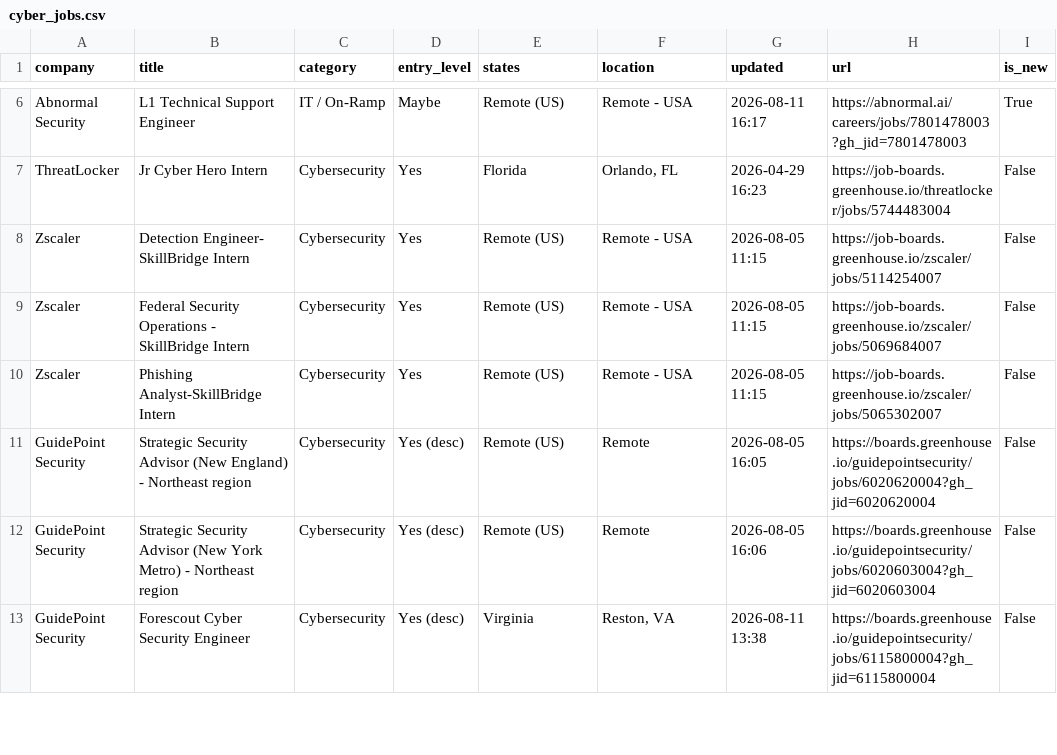
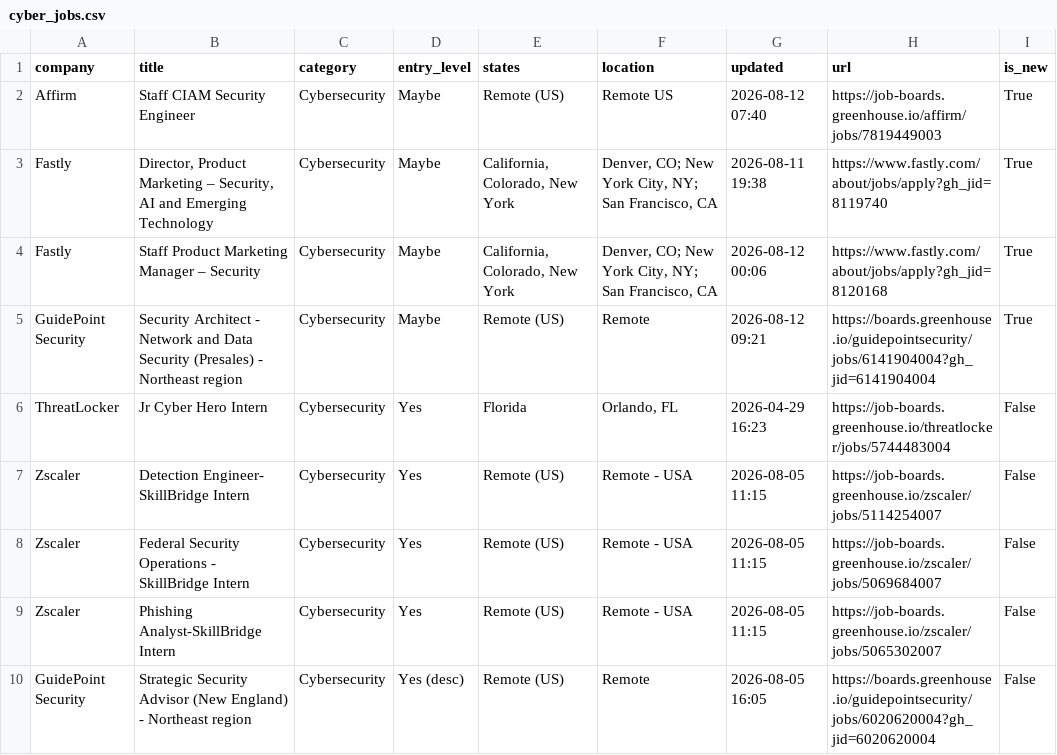
Before and after one commit to bikloz50/cybersecurity-job-tracker, a CSV file: cyber_jobs.csv, drawn as a sheet; only a part is shown, gaps mark what is left out; the shorter side is filled out with more unchanged rows; addresses are those after the commit; the diff covers the shown part only; the diff names each change by its address in the sheet, - before the commit and + after, or states it on an @@ line.

```diff
--- a/cyber_jobs.csv
+++ b/cyber_jobs.csv
-A2 (company): Abnormal Security
+A2 (company): Affirm
-B2 (title): L1 Technical Support Engineer
+B2 (title): Staff CIAM Security Engineer
-C2 (category): IT / On-Ramp
+C2 (category): Cybersecurity
-F2 (location): Remote - USA
+F2 (location): Remote US
-G2 (updated): 2026-08-11 16:17
+G2 (updated): 2026-08-12 07:40
-H2 (url): https://abnormal.ai/careers/jobs/7801478003?gh_jid=7801478003
+H2 (url): https://job-boards.greenhouse.io/affirm/jobs/7819449003
+row 3: Fastly | Director, Product Marketing – Security, AI and Emerging Technology | Cybersecurity | Maybe | California, Colorado, New York | Denver, CO; New York City, NY; San Francisco, CA | 2026-08-11 19:38 | https://www.fastly.com/about/jobs/apply?gh_jid=8119740 | True
+row 4: Fastly | Staff Product Marketing Manager – Security | Cybersecurity | Maybe | California, Colorado, New York | Denver, CO; New York City, NY; San Francisco, CA | 2026-08-12 00:06 | https://www.fastly.com/about/jobs/apply?gh_jid=8120168 | True
+row 5: GuidePoint Security | Security Architect - Network and Data Security (Presales) - Northeast region | Cybersecurity | Maybe | Remote (US) | Remote | 2026-08-12 09:21 | https://boards.greenhouse.io/guidepointsecurity/jobs/6141904004?gh_jid=6141904004 | True
```
Also changed, not shown: 5 added rows, 8 removed rows and 6 edited cells elsewhere in this file, 3 other files.
